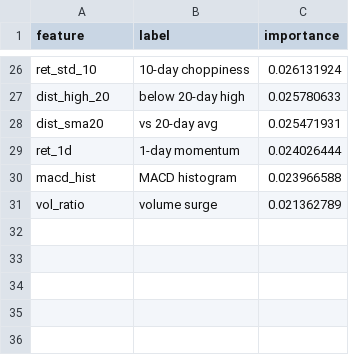
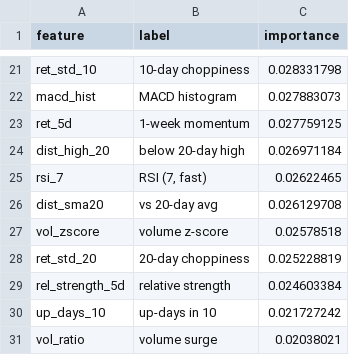
Before and after one commit to AadithS13/MyStockScanner, a CSV file: data/feature_importance.csv, drawn as a sheet; only a part is shown, gaps mark what is left out; removed rows and columns are numbered as before the commit, all else as after; the diff covers the shown part only; the diff names each change by its address in the sheet, - before the commit and + after, or states it on an @@ line.

```diff
--- a/data/feature_importance.csv
+++ b/data/feature_importance.csv
-C21 (importance): 0.026131924
+C21 (importance): 0.028331798
+row 22: macd_hist | MACD histogram | 0.027883073
+row 23: ret_5d | 1-week momentum | 0.027759125
-C24 (importance): 0.025780633
+C24 (importance): 0.026971184
+row 25: rsi_7 | RSI (7, fast) | 0.02622465
-C26 (importance): 0.025471931
+C26 (importance): 0.026129708
-row 29: ret_1d | 1-day momentum | 0.024026444
-row 30: macd_hist | MACD histogram | 0.023966588
+row 27: vol_zscore | volume z-score | 0.02578518
+row 28: ret_std_20 | 20-day choppiness | 0.025228819
+row 29: rel_strength_5d | relative strength | 0.024603384
+row 30: up_days_10 | up-days in 10 | 0.021727242
-C31 (importance): 0.021362789
+C31 (importance): 0.02038021
```
Also changed, not shown: 9 added rows, 14 removed rows and 10 edited cells elsewhere in this file, 5 other files.
